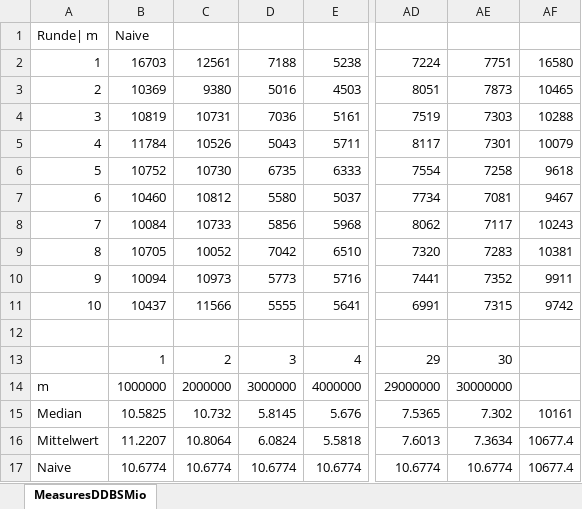
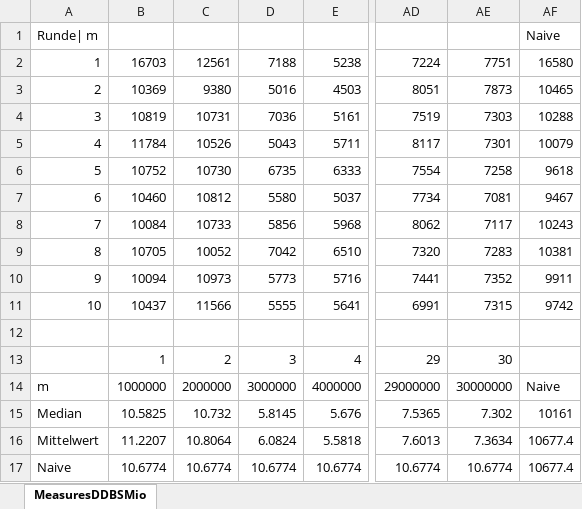
Before and after one commit to sahopp/DDBS-BF, an Excel workbook: Measures/10roundsMio.xlsx, sheet MeasuresDDBSMio, drawn as a sheet; only a part is shown, gaps mark what is left out; values as stored, in another font and other column widths than the file's, no borders; charts and pictures not drawn; the diff names each change by its address in the sheet, - before the commit and + after, or states it on an @@ line.

```diff
--- a/Measures/10roundsMio.xlsx (sheet MeasuresDDBSMio)
+++ b/Measures/10roundsMio.xlsx (sheet MeasuresDDBSMio)
-B1: Naive
+B1: (empty)
-AF1: (empty)
+AF1: Naive
-AF14: (empty)
+AF14: Naive
```
Also changed, not shown: charts or pictures, Measures/10rounds2er.xlsx.
